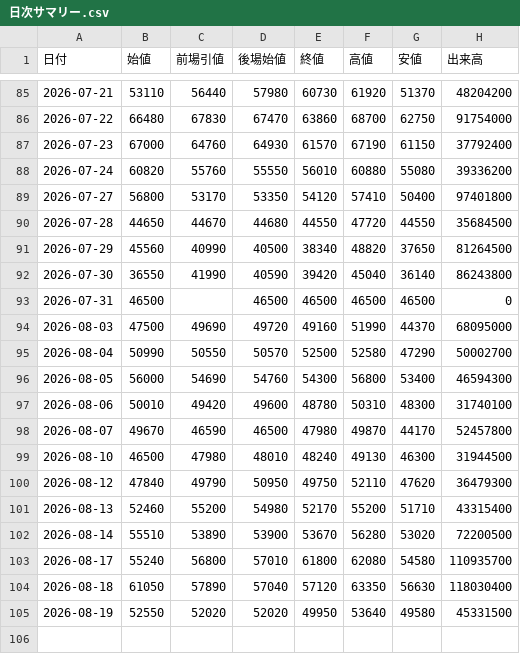
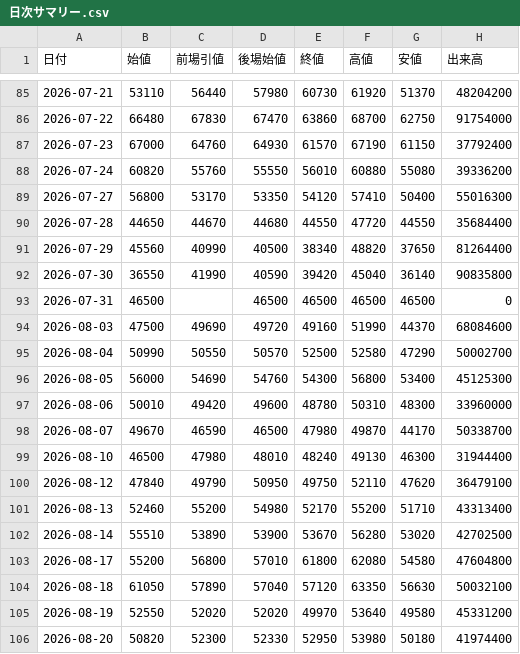
Before and after one commit to yayuta417/kioxia-stock-data, a CSV file: 日次サマリー.csv, drawn as a sheet; only a part is shown, gaps mark what is left out.

```diff
--- a/日次サマリー.csv
+++ b/日次サマリー.csv
@@ -88,18 +88,19 @@
 2026-07-24,60820,55760,55550,56010,60880,55080,39336200
-2026-07-27,56800,53170,53350,54120,57410,50400,97401800
-2026-07-28,44650,44670,44680,44550,47720,44550,35684500
-2026-07-29,45560,40990,40500,38340,48820,37650,81264500
-2026-07-30,36550,41990,40590,39420,45040,36140,86243800
+2026-07-27,56800,53170,53350,54120,57410,50400,55016300
+2026-07-28,44650,44670,44680,44550,47720,44550,35684400
+2026-07-29,45560,40990,40500,38340,48820,37650,81264400
+2026-07-30,36550,41990,40590,39420,45040,36140,90835800
 2026-07-31,46500,,46500,46500,46500,46500,0
-2026-08-03,47500,49690,49720,49160,51990,44370,68095000
+2026-08-03,47500,49690,49720,49160,51990,44370,68084600
 2026-08-04,50990,50550,50570,52500,52580,47290,50002700
-2026-08-05,56000,54690,54760,54300,56800,53400,46594300
-2026-08-06,50010,49420,49600,48780,50310,48300,31740100
-2026-08-07,49670,46590,46500,47980,49870,44170,52457800
-2026-08-10,46500,47980,48010,48240,49130,46300,31944500
-2026-08-12,47840,49790,50950,49750,52110,47620,36479300
-2026-08-13,52460,55200,54980,52170,55200,51710,43315400
-2026-08-14,55510,53890,53900,53670,56280,53020,72200500
-2026-08-17,55240,56800,57010,61800,62080,54580,110935700
-2026-08-18,61050,57890,57040,57120,63350,56630,118030400
-2026-08-19,52550,52020,52020,49950,53640,49580,45331500
+2026-08-05,56000,54690,54760,54300,56800,53400,45125300
+2026-08-06,50010,49420,49600,48780,50310,48300,33960000
+2026-08-07,49670,46590,46500,47980,49870,44170,50338700
+2026-08-10,46500,47980,48010,48240,49130,46300,31944400
+2026-08-12,47840,49790,50950,49750,52110,47620,36479100
+2026-08-13,52460,55200,54980,52170,55200,51710,43313400
+2026-08-14,55510,53890,53900,53670,56280,53020,42702500
+2026-08-17,55200,56800,57010,61800,62080,54580,47604800
+2026-08-18,61050,57890,57040,57120,63350,56630,50032100
+2026-08-19,52550,52020,52020,49970,53640,49580,45331200
+2026-08-20,50820,52300,52330,52950,53980,50180,41974400
```
Also changed, not shown: 1分足/285A_1分足_2026-08-06.csv, 1分足/285A_1分足_2026-08-07.csv, 22 other files.
